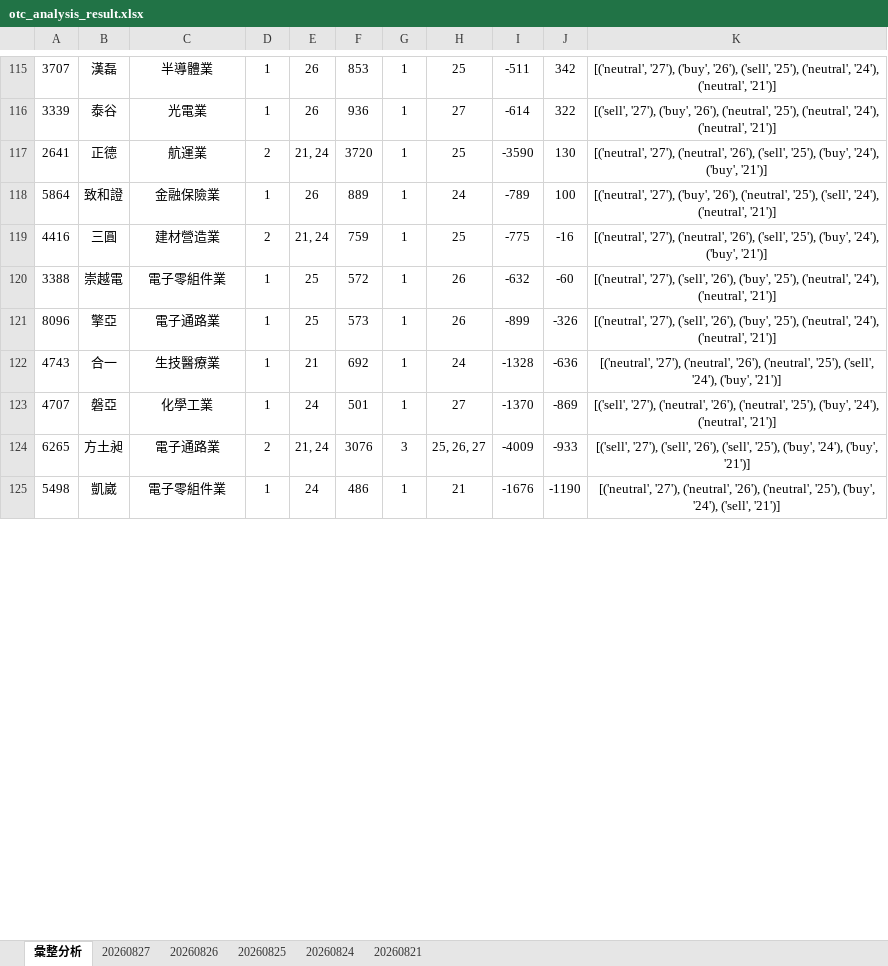
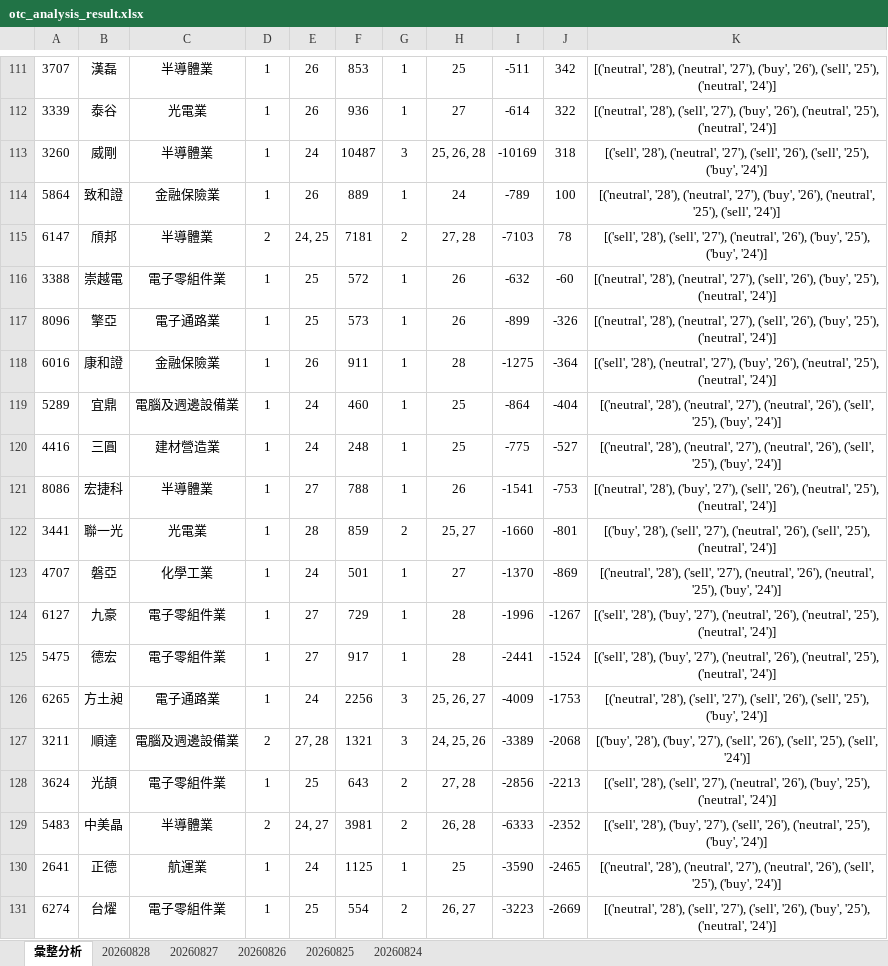
Before and after one commit to ccupcpop/GetDailyStock, an Excel workbook: StockInfo/otc_analysis_result.xlsx, sheet 彙整分析, drawn as a sheet; only a part is shown, gaps mark what is left out; values as stored, in another font and other column widths than the file's, no borders; removed rows and columns are numbered as before the commit, all else as after; the diff covers the shown part only; the diff names each change by its address in the sheet, - before the commit and + after, or states it on an @@ line.

```diff
--- a/StockInfo/otc_analysis_result.xlsx (sheet 彙整分析)
+++ b/StockInfo/otc_analysis_result.xlsx (sheet 彙整分析)
-sheet tab: 20260821
+sheet tab: 20260828
-K111: [('neutral', '27'), ('buy', '26'), ('sell', '25'), ('neutral', '24'), ('neutral', '21')]
+K111: [('neutral', '28'), ('neutral', '27'), ('buy', '26'), ('sell', '25'), ('neutral', '24')]
-K112: [('sell', '27'), ('buy', '26'), ('neutral', '25'), ('neutral', '24'), ('neutral', '21')]
+K112: [('neutral', '28'), ('sell', '27'), ('buy', '26'), ('neutral', '25'), ('neutral', '24')]
-row 117: 2641 | 正德 | 航運業 | 2 | 21, 24 | 3720 | 1 | 25 | -3590 | 130 | [('neutral', '27'), ('neutral', '26'), ('sell', '25'), ('buy', '24'), ('buy', '21')]
+row 113: 3260 | 威剛 | 半導體業 | 1 | 24 | 10487 | 3 | 25, 26, 28 | -10169 | 318 | [('sell', '28'), ('neutral', '27'), ('sell', '26'), ('sell', '25'), ('buy', '24')]
-K114: [('neutral', '27'), ('buy', '26'), ('neutral', '25'), ('sell', '24'), ('neutral', '21')]
+K114: [('neutral', '28'), ('neutral', '27'), ('buy', '26'), ('neutral', '25'), ('sell', '24')]
-row 119: 4416 | 三圓 | 建材營造業 | 2 | 21, 24 | 759 | 1 | 25 | -775 | -16 | [('neutral', '27'), ('neutral', '26'), ('sell', '25'), ('buy', '24'), ('buy', '21')]
+row 115: 6147 | 頎邦 | 半導體業 | 2 | 24, 25 | 7181 | 2 | 27, 28 | -7103 | 78 | [('sell', '28'), ('sell', '27'), ('neutral', '26'), ('buy', '25'), ('buy', '24')]
-K116:K117: [('neutral', '27'), ('sell', '26'), ('buy', '25'), ('neutral', '24'), ('neutral', '21')]
+K116:K117: [('neutral', '28'), ('neutral', '27'), ('sell', '26'), ('buy', '25'), ('neutral', '24')]
-row 122: 4743 | 合一 | 生技醫療業 | 1 | 21 | 692 | 1 | 24 | -1328 | -636 | [('neutral', '27'), ('neutral', '26'), ('neutral', '25'), ('sell', '24'), ('buy', '21')]
+row 118: 6016 | 康和證 | 金融保險業 | 1 | 26 | 911 | 1 | 28 | -1275 | -364 | [('sell', '28'), ('neutral', '27'), ('buy', '26'), ('neutral', '25'), ('neutral', '24')]
+row 119: 5289 | 宜鼎 | 電腦及週邊設備業 | 1 | 24 | 460 | 1 | 25 | -864 | -404 | [('neutral', '28'), ('neutral', '27'), ('neutral', '26'), ('sell', '25'), ('buy', '24')]
+row 120: 4416 | 三圓 | 建材營造業 | 1 | 24 | 248 | 1 | 25 | -775 | -527 | [('neutral', '28'), ('neutral', '27'), ('neutral', '26'), ('sell', '25'), ('buy', '24')]
+row 121: 8086 | 宏捷科 | 半導體業 | 1 | 27 | 788 | 1 | 26 | -1541 | -753 | [('neutral', '28'), ('buy', '27'), ('sell', '26'), ('neutral', '25'), ('neutral', '24')]
+row 122: 3441 | 聯一光 | 光電業 | 1 | 28 | 859 | 2 | 25, 27 | -1660 | -801 | [('buy', '28'), ('sell', '27'), ('neutral', '26'), ('sell', '25'), ('neutral', '24')]
-K123: [('sell', '27'), ('neutral', '26'), ('neutral', '25'), ('buy', '24'), ('neutral', '21')]
+K123: [('neutral', '28'), ('sell', '27'), ('neutral', '26'), ('neutral', '25'), ('buy', '24')]
+row 124: 6127 | 九豪 | 電子零組件業 | 1 | 27 | 729 | 1 | 28 | -1996 | -1267 | [('sell', '28'), ('buy', '27'), ('neutral', '26'), ('neutral', '25'), ('neutral', '24')]
+row 125: 5475 | 德宏 | 電子零組件業 | 1 | 27 | 917 | 1 | 28 | -2441 | -1524 | [('sell', '28'), ('buy', '27'), ('neutral', '26'), ('neutral', '25'), ('neutral', '24')]
-D126: 2
+D126: 1
-E126: 21, 24
+E126: 24
-F126: 3076
+F126: 2256
-J126: -933
+J126: -1753
-K126: [('sell', '27'), ('sell', '26'), ('sell', '25'), ('buy', '24'), ('buy', '21')]
+K126: [('neutral', '28'), ('sell', '27'), ('sell', '26'), ('sell', '25'), ('buy', '24')]
-row 125: 5498 | 凱崴 | 電子零組件業 | 1 | 24 | 486 | 1 | 21 | -1676 | -1190 | [('neutral', '27'), ('neutral', '26'), ('neutral', '25'), ('buy', '24'), ('sell', '21')]
+row 127: 3211 | 順達 | 電腦及週邊設備業 | 2 | 27, 28 | 1321 | 3 | 24, 25, 26 | -3389 | -2068 | [('buy', '28'), ('buy', '27'), ('sell', '26'), ('sell', '25'), ('sell', '24')]
+row 128: 3624 | 光頡 | 電子零組件業 | 1 | 25 | 643 | 2 | 27, 28 | -2856 | -2213 | [('sell', '28'), ('sell', '27'), ('neutral', '26'), ('buy', '25'), ('neutral', '24')]
+row 129: 5483 | 中美晶 | 半導體業 | 2 | 24, 27 | 3981 | 2 | 26, 28 | -6333 | -2352 | [('sell', '28'), ('buy', '27'), ('sell', '26'), ('neutral', '25'), ('buy', '24')]
+row 130: 2641 | 正德 | 航運業 | 1 | 24 | 1125 | 1 | 25 | -3590 | -2465 | [('neutral', '28'), ('neutral', '27'), ('neutral', '26'), ('sell', '25'), ('buy', '24')]
+row 131: 6274 | 台燿 | 電子零組件業 | 1 | 25 | 554 | 2 | 26, 27 | -3223 | -2669 | [('neutral', '28'), ('sell', '27'), ('sell', '26'), ('buy', '25'), ('neutral', '24')]
```
Also changed, not shown: 49 added rows, 60 removed rows, 1 moved row and 51 edited cells elsewhere in this sheet, sheet 20260827, StockInfo/tse_analysis_result.xlsx, 12 other files.
